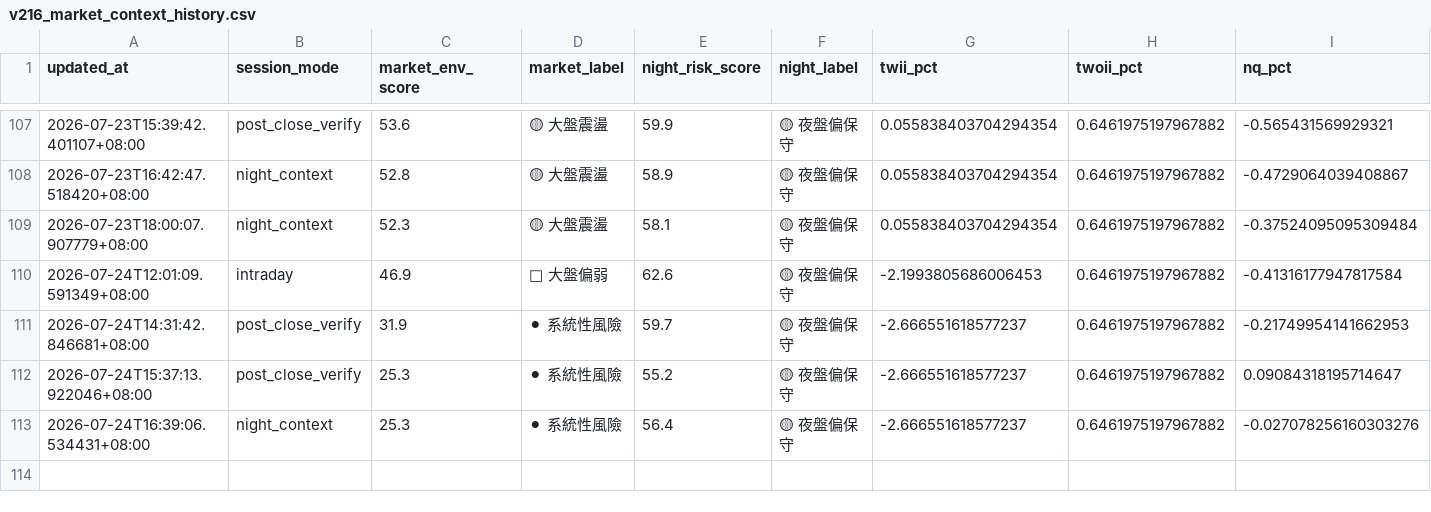
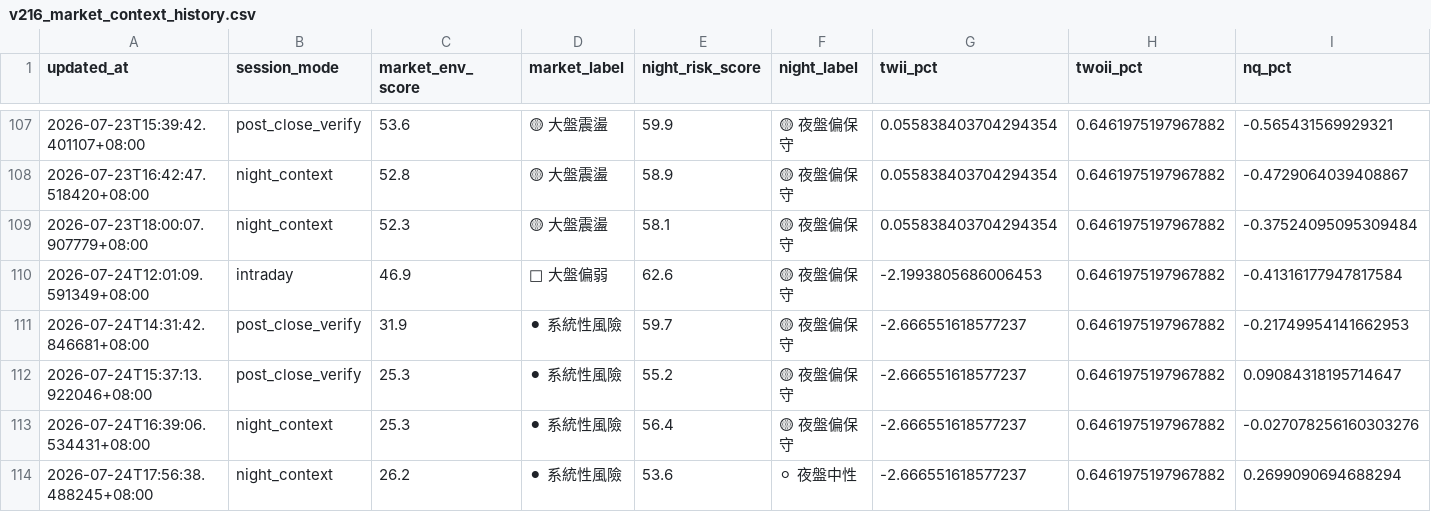
Before and after one commit to eric4xxme-byte/TW_Stock_AI_Scanner_v2_1_cached, a CSV file: data/v216_market_context_history.csv, drawn as a sheet; only a part is shown, gaps mark what is left out; rows hold the shown columns only; the diff names each change by its address in the sheet, - before the commit and + after, or states it on an @@ line.

```diff
--- a/data/v216_market_context_history.csv
+++ b/data/v216_market_context_history.csv
+row 114: 2026-07-24T17:56:38.488245+08:00 | night_context | 26.2 | ⚫ 系統性風險 | 53.6 | ⚪ 夜盤中性 | -2.666551618577237 | 0.6461975197967882 | 0.2699090694688294
```
Also changed, not shown: 9 other files.
